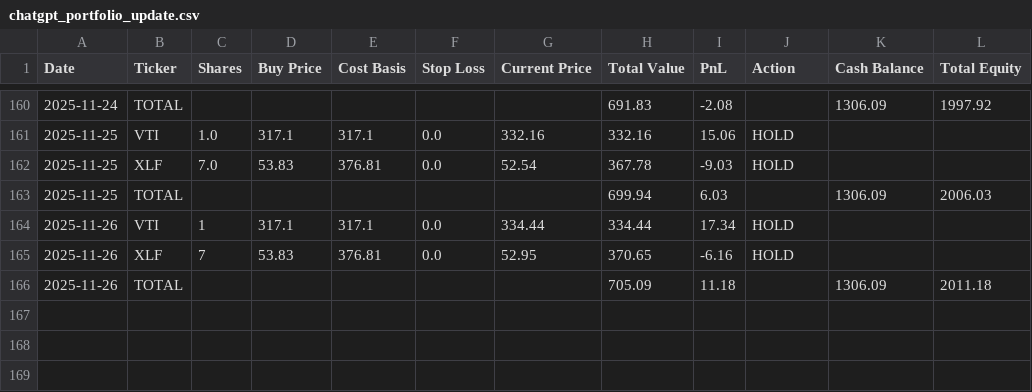
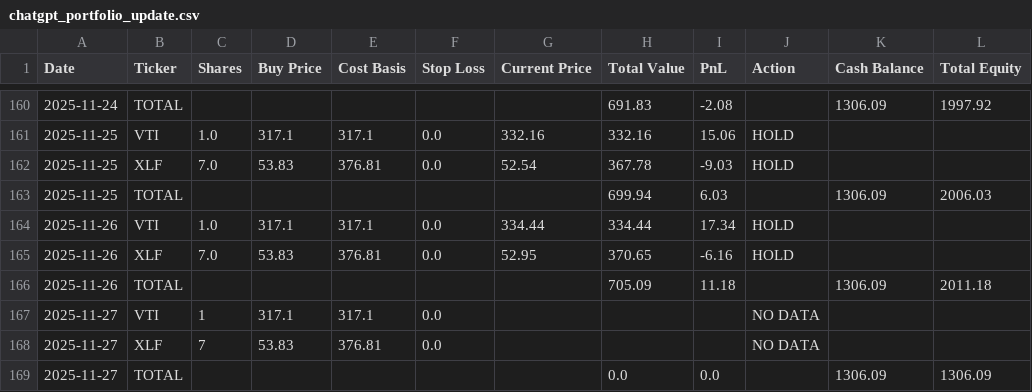
Before and after one commit to mcgillies/ChatGPT-Micro-Cap-Experiment, a CSV file: chatgpt_portfolio_update.csv, drawn as a sheet; only a part is shown, gaps mark what is left out.

```diff
--- a/chatgpt_portfolio_update.csv
+++ b/chatgpt_portfolio_update.csv
@@ -163,4 +163,7 @@ Date,Ticker,Shares,Buy Price,Cost Basis,Stop Loss,Current Price,Total Value,PnL,
 2025-11-25,TOTAL,,,,,,699.94,6.03,,1306.09,2006.03
-2025-11-26,VTI,1,317.1,317.1,0.0,334.44,334.44,17.34,HOLD,,
-2025-11-26,XLF,7,53.83,376.81,0.0,52.95,370.65,-6.16,HOLD,,
+2025-11-26,VTI,1.0,317.1,317.1,0.0,334.44,334.44,17.34,HOLD,,
+2025-11-26,XLF,7.0,53.83,376.81,0.0,52.95,370.65,-6.16,HOLD,,
 2025-11-26,TOTAL,,,,,,705.09,11.18,,1306.09,2011.18
+2025-11-27,VTI,1,317.1,317.1,0.0,,,,NO DATA,,
+2025-11-27,XLF,7,53.83,376.81,0.0,,,,NO DATA,,
+2025-11-27,TOTAL,,,,,,0.0,0.0,,1306.09,1306.09
```
Also changed, not shown: 3 other files.
